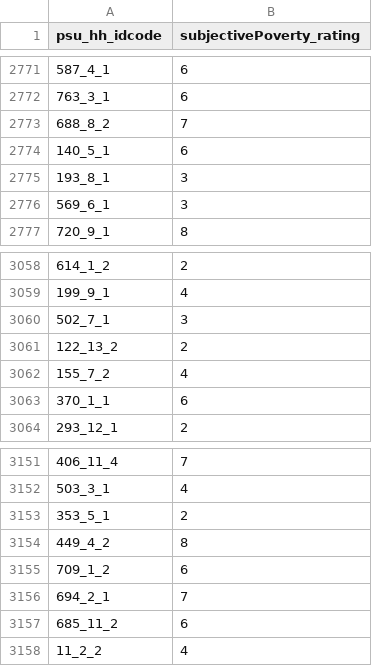
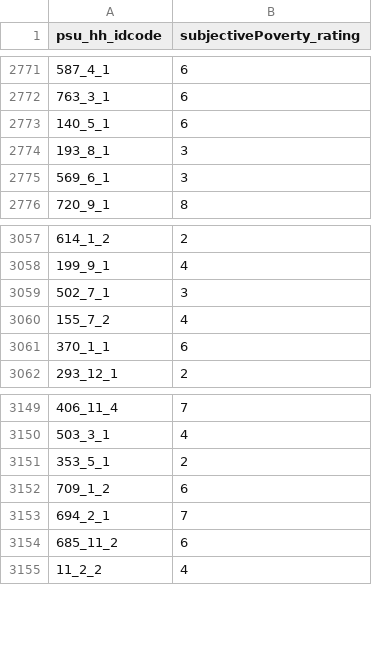
Before and after one commit to eugenesimm/Kaggle_poverty_rate, a CSV file: data/clean/train_SubjectivePoverty_clean.csv, drawn as a sheet; only a part is shown, gaps mark what is left out.

Commit message:
final train set complete(?)

```diff
--- a/data/clean/train_SubjectivePoverty_clean.csv
+++ b/data/clean/train_SubjectivePoverty_clean.csv
@@ -2772,3 +2772,2 @@ psu_hh_idcode,subjectivePoverty_rating
 763_3_1,6
-688_8_2,7
 140_5_1,6
@@ -3060,3 +3059,2 @@ psu_hh_idcode,subjectivePoverty_rating
 502_7_1,3
-122_13_2,2
 155_7_2,4
@@ -3153,3 +3151,2 @@ psu_hh_idcode,subjectivePoverty_rating
 353_5_1,2
-449_4_2,8
 709_1_2,6
```
Also changed, not shown: 6 other files.
